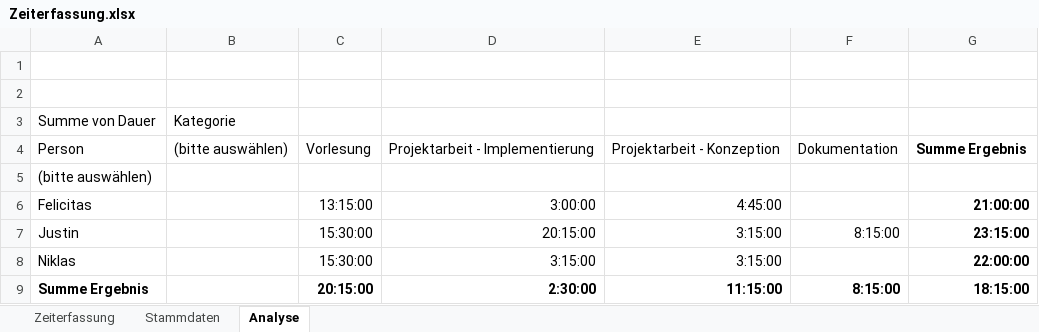
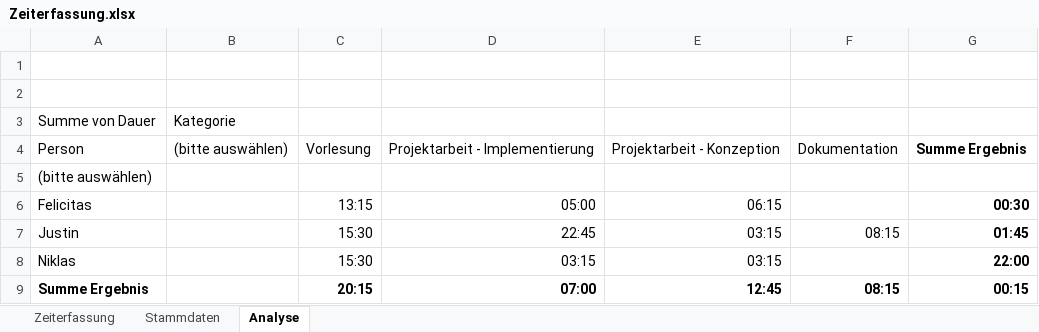
Before and after one commit to Ardril/entwDsa, an Excel workbook: doc/Zeiterfassung.xlsx, sheet Analyse, drawn as a sheet; values as stored, in another font and other column widths than the file's, no borders; the diff names each change by its address in the sheet, - before the commit and + after, or states it on an @@ line.

```diff
--- a/doc/Zeiterfassung.xlsx (sheet Analyse)
+++ b/doc/Zeiterfassung.xlsx (sheet Analyse)
-C6: 13:15:00
+C6: 13:15
-D6: 3:00:00
+D6: 05:00
-E6: 4:45:00
+E6: 06:15
-G6: 21:00:00
+G6: 00:30
-C7:C8: 15:30:00
+C7:C8: 15:30
-D7: 20:15:00
+D7: 22:45
-E7:E8: 3:15:00
+E7:E8: 03:15
-F7: 8:15:00
+F7: 08:15
-G7: 23:15:00
+G7: 01:45
-D8: 3:15:00
+D8: 03:15
-G8: 22:00:00
+G8: 22:00
-C9: 20:15:00
+C9: 20:15
-D9: 2:30:00
+D9: 07:00
-E9: 11:15:00
+E9: 12:45
-F9: 8:15:00
+F9: 08:15
-G9: 18:15:00
+G9: 00:15
```
Also changed, not shown: sheet Zeiterfassung.
